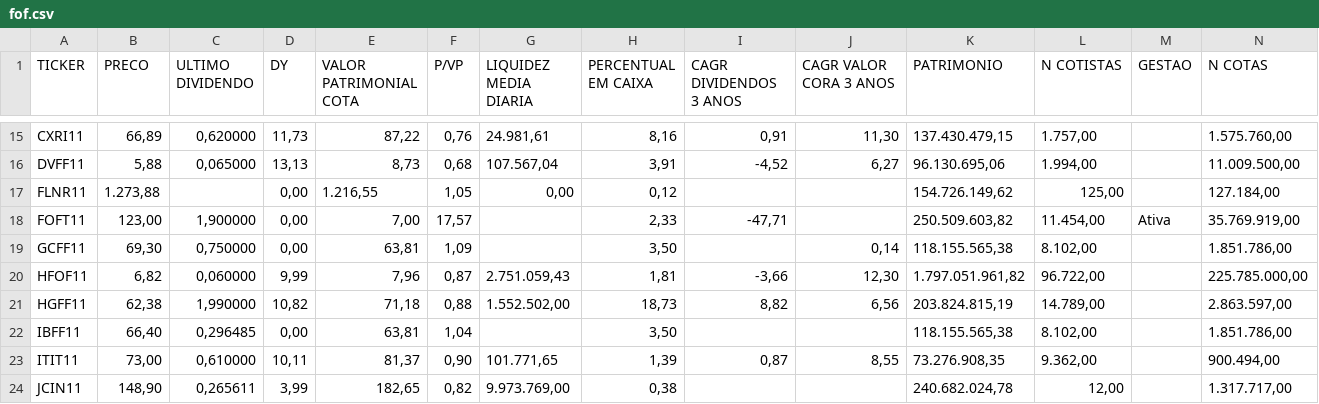
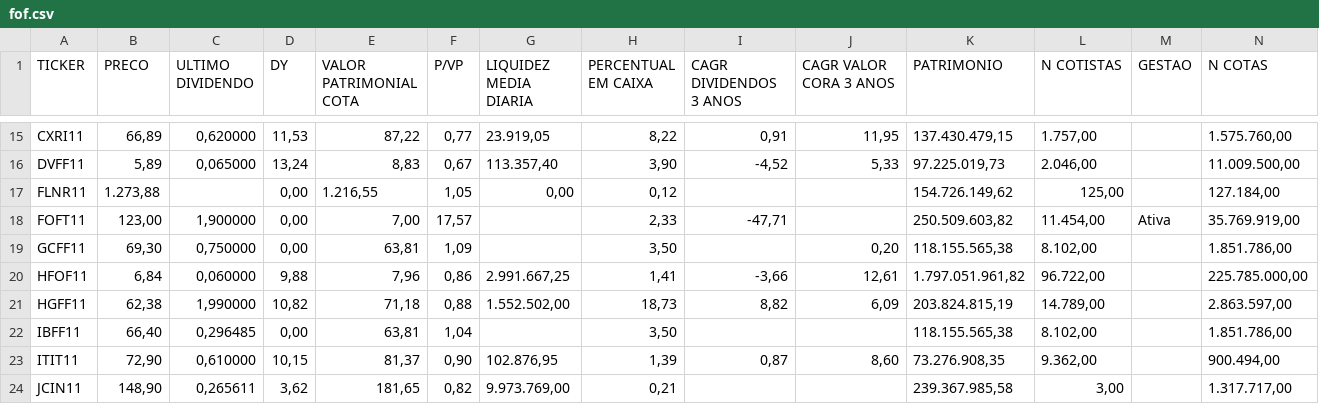
Before and after one commit to jeronimopenha/MarginMiner, a CSV file: data/csv/fii/fof.csv, drawn as a sheet; only a part is shown, gaps mark what is left out; the diff covers the shown part only; the diff names each change by its address in the sheet, - before the commit and + after, or states it on an @@ line.

```diff
--- a/data/csv/fii/fof.csv
+++ b/data/csv/fii/fof.csv
-D15 (DY): 11,73
+D15 (DY): 11,53
-F15 (P/VP): 0,76
+F15 (P/VP): 0,77
-G15 (LIQUIDEZ MEDIA DIARIA): 24.981,61
+G15 (LIQUIDEZ MEDIA DIARIA): 23.919,05
-H15 (PERCENTUAL EM CAIXA): 8,16
+H15 (PERCENTUAL EM CAIXA): 8,22
-J15 (CAGR VALOR CORA 3 ANOS): 11,30
+J15 (CAGR VALOR CORA 3 ANOS): 11,95
-B16 (PRECO): 5,88
+B16 (PRECO): 5,89
-D16 (DY): 13,13
+D16 (DY): 13,24
-E16 (VALOR PATRIMONIAL COTA): 8,73
+E16 (VALOR PATRIMONIAL COTA): 8,83
-F16 (P/VP): 0,68
+F16 (P/VP): 0,67
-G16 (LIQUIDEZ MEDIA DIARIA): 107.567,04
+G16 (LIQUIDEZ MEDIA DIARIA): 113.357,40
-H16 (PERCENTUAL EM CAIXA): 3,91
+H16 (PERCENTUAL EM CAIXA): 3,90
-J16 (CAGR VALOR CORA 3 ANOS): 6,27
+J16 (CAGR VALOR CORA 3 ANOS): 5,33
-K16 (PATRIMONIO): 96.130.695,06
+K16 (PATRIMONIO): 97.225.019,73
-L16 (N COTISTAS): 1.994,00
+L16 (N COTISTAS): 2.046,00
-J19 (CAGR VALOR CORA 3 ANOS): 0,14
+J19 (CAGR VALOR CORA 3 ANOS): 0,20
-B20 (PRECO): 6,82
+B20 (PRECO): 6,84
-D20 (DY): 9,99
+D20 (DY): 9,88
-F20 (P/VP): 0,87
+F20 (P/VP): 0,86
-G20 (LIQUIDEZ MEDIA DIARIA): 2.751.059,43
+G20 (LIQUIDEZ MEDIA DIARIA): 2.991.667,25
-H20 (PERCENTUAL EM CAIXA): 1,81
+H20 (PERCENTUAL EM CAIXA): 1,41
-J20 (CAGR VALOR CORA 3 ANOS): 12,30
+J20 (CAGR VALOR CORA 3 ANOS): 12,61
-J21 (CAGR VALOR CORA 3 ANOS): 6,56
+J21 (CAGR VALOR CORA 3 ANOS): 6,09
-B23 (PRECO): 73,00
+B23 (PRECO): 72,90
-D23 (DY): 10,11
+D23 (DY): 10,15
-G23 (LIQUIDEZ MEDIA DIARIA): 101.771,65
+G23 (LIQUIDEZ MEDIA DIARIA): 102.876,95
-J23 (CAGR VALOR CORA 3 ANOS): 8,55
+J23 (CAGR VALOR CORA 3 ANOS): 8,60
-D24 (DY): 3,99
+D24 (DY): 3,62
-E24 (VALOR PATRIMONIAL COTA): 182,65
+E24 (VALOR PATRIMONIAL COTA): 181,65
-H24 (PERCENTUAL EM CAIXA): 0,38
+H24 (PERCENTUAL EM CAIXA): 0,21
-K24 (PATRIMONIO): 240.682.024,78
+K24 (PATRIMONIO): 239.367.985,58
-L24 (N COTISTAS): 12,00
+L24 (N COTISTAS): 3,00
```
Also changed, not shown: 116 edited cells elsewhere in this file, 6 other files.
